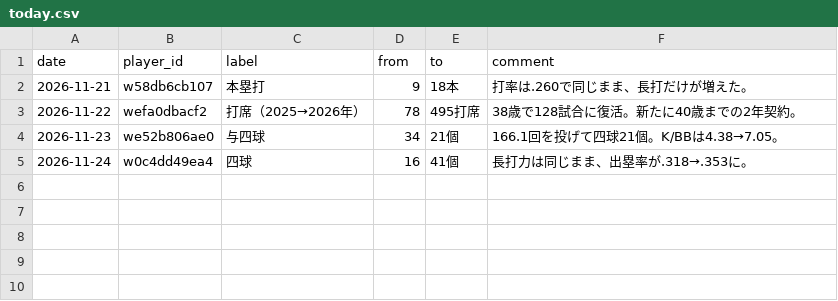
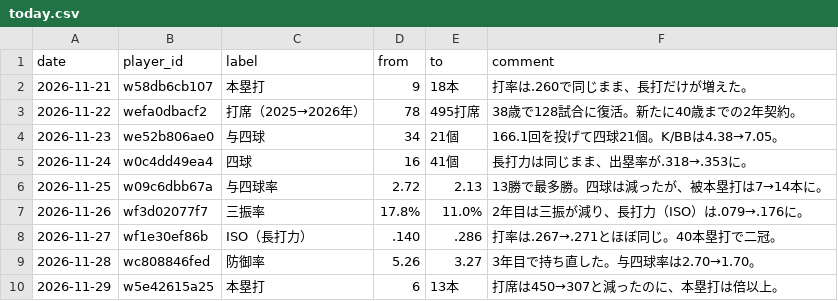
Before and after one commit to tsuidenishirabeta2026-hue/tsuidenishirabeta2026-hue.github.io, a CSV file: _pllab/data/input/today.csv, drawn as a sheet.

```diff
--- a/_pllab/data/input/today.csv
+++ b/_pllab/data/input/today.csv
@@ -5 +5,6 @@ date,player_id,label,from,to,comment
 2026-11-24,w0c4dd49ea4,四球,16,41個,長打力は同じまま、出塁率が.318→.353に。
+2026-11-25,w09c6dbb67a,与四球率,2.72,2.13,13勝で最多勝。四球は減ったが、被本塁打は7→14本に。
+2026-11-26,wf3d02077f7,三振率,17.8%,11.0%,2年目は三振が減り、長打力（ISO）は.079→.176に。
+2026-11-27,wf1e30ef86b,ISO（長打力）,.140,.286,打率は.267→.271とほぼ同じ。40本塁打で二冠。
+2026-11-28,wc808846fed,防御率,5.26,3.27,3年目で持ち直した。与四球率は2.70→1.70。
+2026-11-29,w5e42615a25,本塁打,6,13本,打席は450→307と減ったのに、本塁打は倍以上。
```
